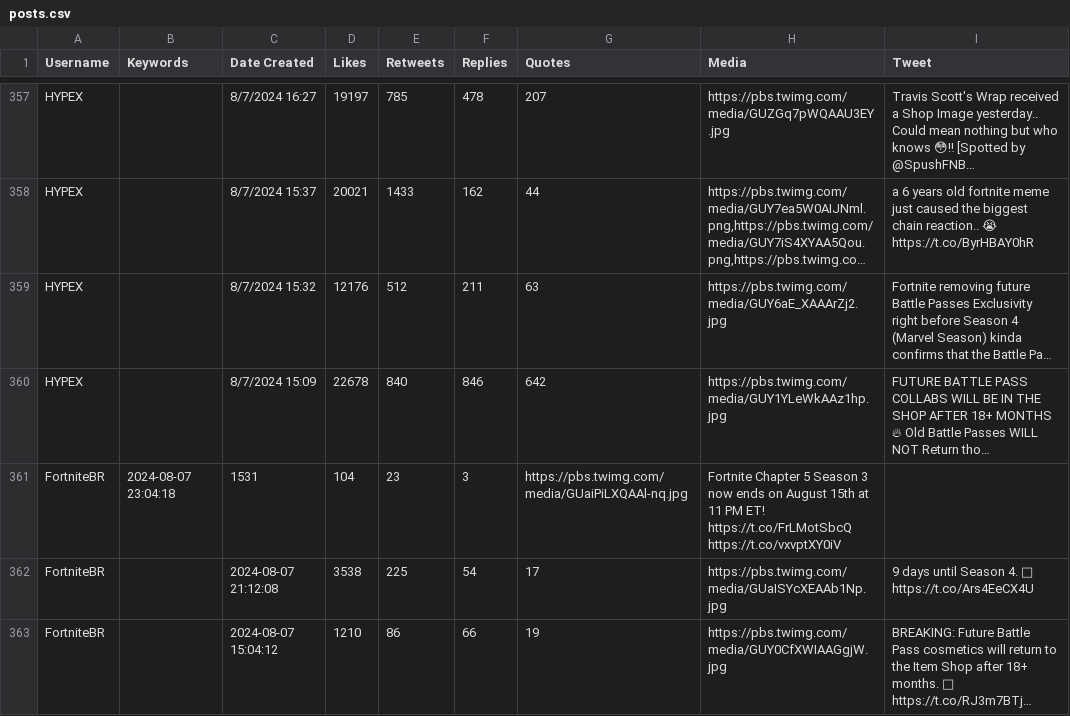
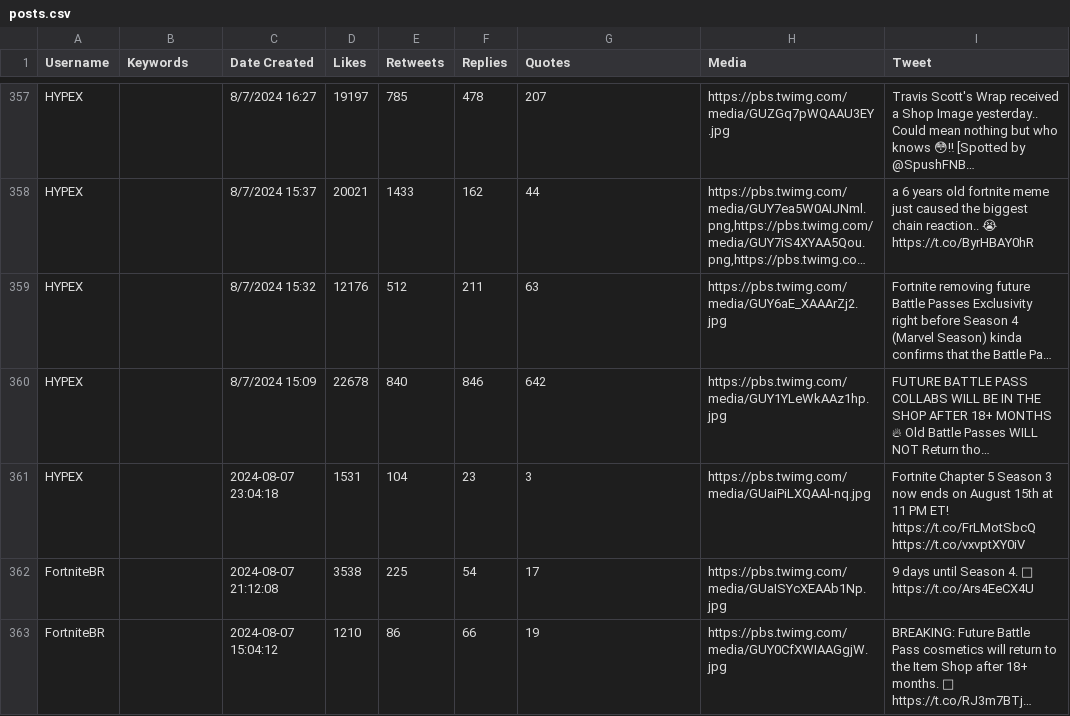
Before and after one commit to Elite-Esports/Esports-News, a CSV file: posts.csv, drawn as a sheet; only a part is shown, gaps mark what is left out; long unchanged cells end in …; removed rows and columns are numbered as before the commit, all else as after; the diff names each change by its address in the sheet, - before the commit and + after, or states it on an @@ line.

Commit message:
Update posts.csv

```diff
--- a/posts.csv
+++ b/posts.csv
-row 361: FortniteBR | 2024-08-07 23:04:18 | 1531 | 104 | 23 | 3 | https://pbs.twimg.com/media/GUaiPiLXQAAl-nq.jpg | Fortnite Chapter 5 Season 3 now ends on August 15th at 11 PM ET! https://t.co/FrLMotSbcQ https://t.co/vxvptXY0iV
+row 361: HYPEX |  | 2024-08-07 23:04:18 | 1531 | 104 | 23 | 3 | https://pbs.twimg.com/media/GUaiPiLXQAAl-nq.jpg | Fortnite Chapter 5 Season 3 now ends on August 15th at 11 PM ET! https://t.co/FrLMotSbcQ https://t.co/vxvptXY0iV
```
